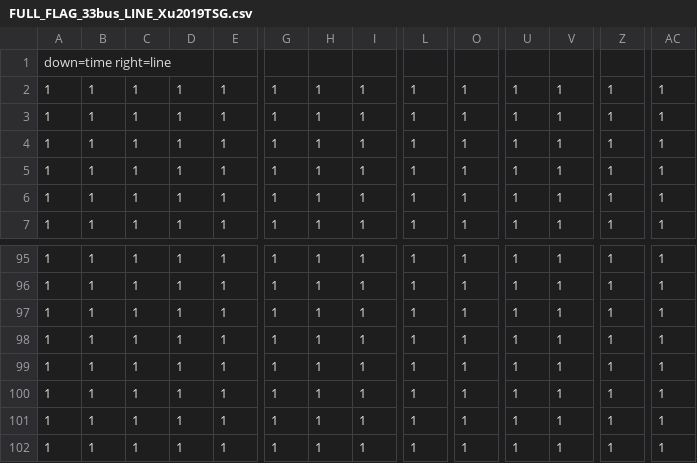
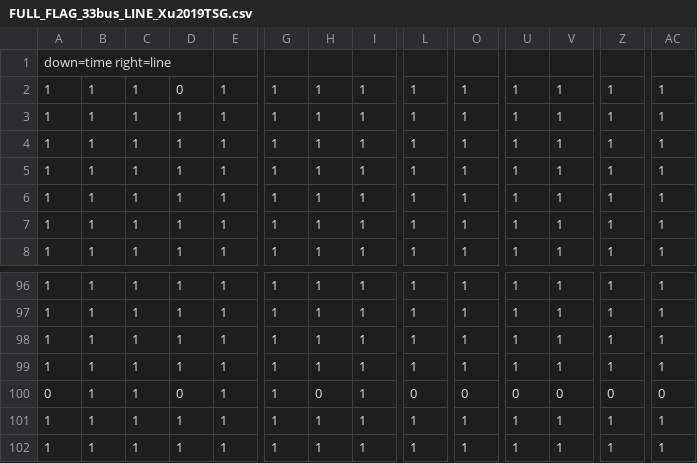
Before and after one commit to RanZhu1989/case33Julia, a CSV file: IEEE33BW_Reconfigration_NormalLightDamage/Xu2019TSG/Full_TEST/FULL_FLAG_33bus_LINE_Xu2019TSG.csv, drawn as a sheet; only a part is shown, gaps mark what is left out; removed rows and columns are numbered as before the commit, all else as after; rows hold the shown columns only; the diff names each change by its address in the sheet, - before the commit and + after, or states it on an @@ line.

```diff
--- a/IEEE33BW_Reconfigration_NormalLightDamage/Xu2019TSG/Full_TEST/FULL_FLAG_33bus_LINE_Xu2019TSG.csv
+++ b/IEEE33BW_Reconfigration_NormalLightDamage/Xu2019TSG/Full_TEST/FULL_FLAG_33bus_LINE_Xu2019TSG.csv
+row 2: 1 | 1 | 1 | 0 | 1 | 1 | 1 | 1 | 1 | 1 | 1 | 1 | 1 | 1
-A100: 1
+A100: 0
-D100: 1
+D100: 0
-H100: 1
+H100: 0
-L100: 1
+L100: 0
-O100: 1
+O100: 0
-U100: 1
+U100: 0
-V100: 1
+V100: 0
-Z100: 1
+Z100: 0
-AC100: 1
+AC100: 0
-row 100: 1 | 1 | 1 | 1 | 1 | 1 | 1 | 1 | 1 | 1 | 1 | 1 | 1 | 1
```
Also changed, not shown: 39 other files.
